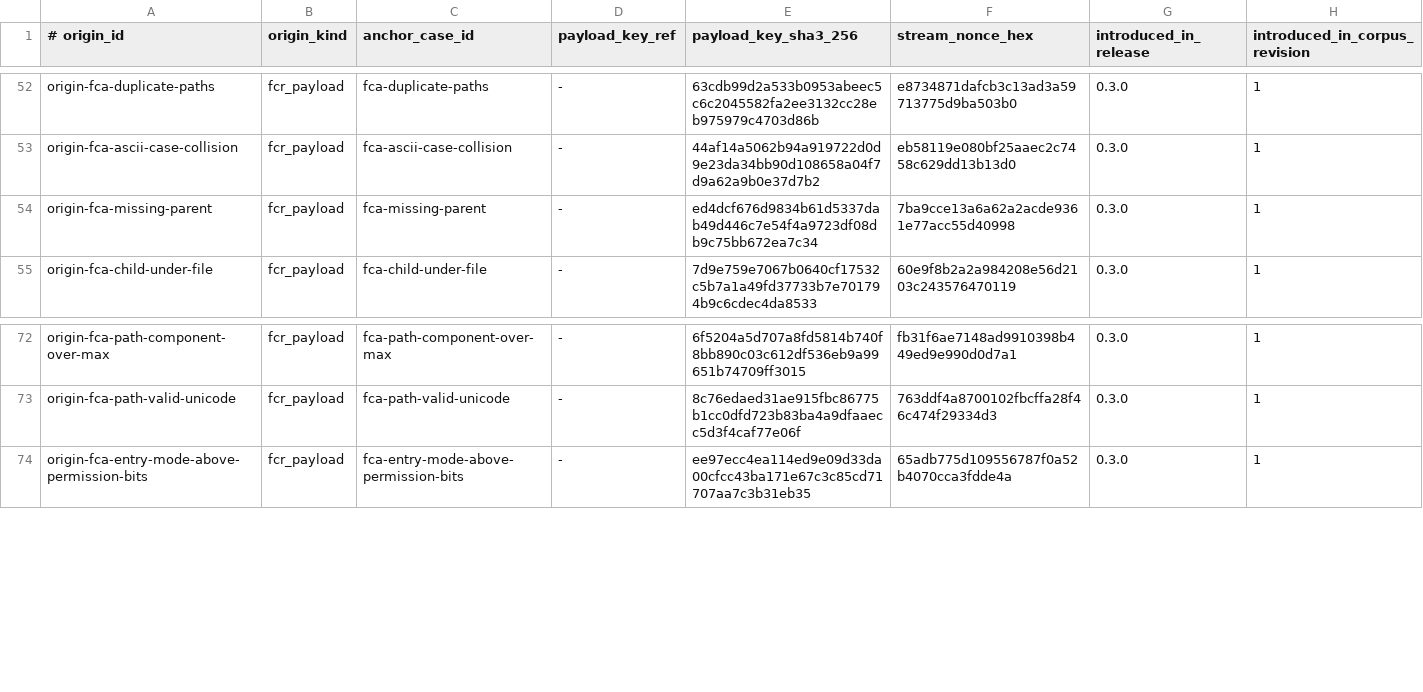
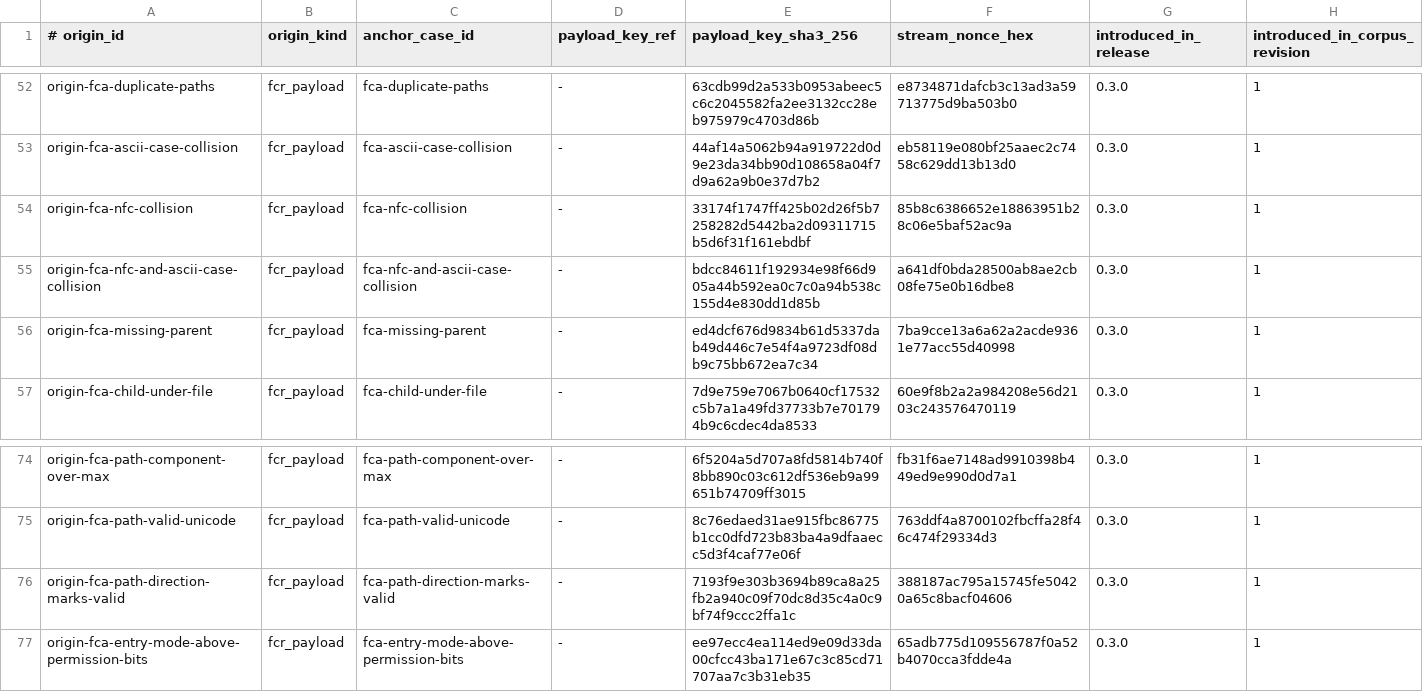
Before and after one commit to alexylon/ferrocrypt, a TSV file: ferrocrypt-lib/testvectors/wire/origins.tsv, drawn as a sheet; only a part is shown, gaps mark what is left out; the diff names each change by its address in the sheet, - before the commit and + after, or states it on an @@ line.

```diff
--- a/ferrocrypt-lib/testvectors/wire/origins.tsv
+++ b/ferrocrypt-lib/testvectors/wire/origins.tsv
+row 54: origin-fca-nfc-collision | fcr_payload | fca-nfc-collision | - | 33174f1747ff425b02d26f5b7258282d5442ba2d09311715b5d6f31f161ebdbf | 85b8c6386652e18863951b28c06e5baf52ac9a | 0.3.0 | 1
+row 55: origin-fca-nfc-and-ascii-case-collision | fcr_payload | fca-nfc-and-ascii-case-collision | - | bdcc84611f192934e98f66d905a44b592ea0c7c0a94b538c155d4e830dd1d85b | a641df0bda28500ab8ae2cb08fe75e0b16dbe8 | 0.3.0 | 1
+row 76: origin-fca-path-direction-marks-valid | fcr_payload | fca-path-direction-marks-valid | - | 7193f9e303b3694b89ca8a25fb2a940c09f70dc8d35c4a0c9bf74f9ccc2ffa1c | 388187ac795a15745fe50420a65c8bacf04606 | 0.3.0 | 1
```
Also changed, not shown: ferrocrypt-lib/testvectors/wire/cases.tsv, 5 other files.
